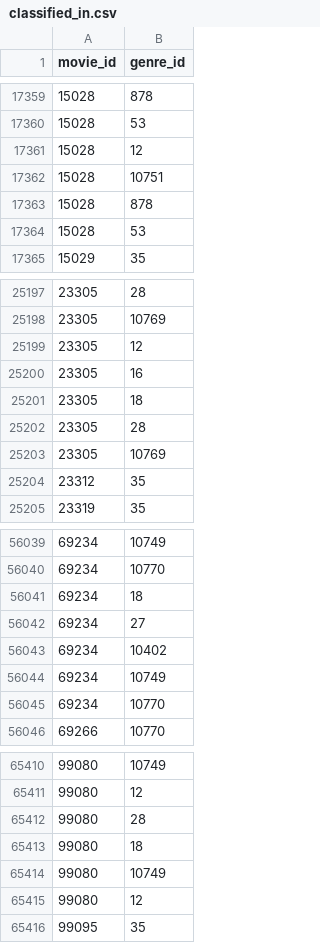
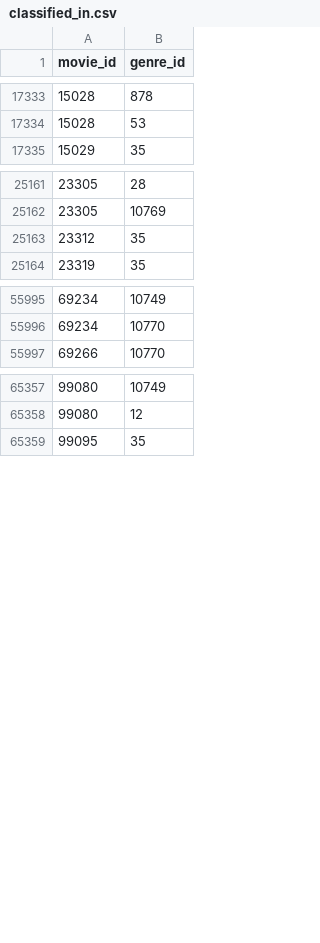
Before and after one commit to palakagarwal6/CS338, a CSV file: tables/prod/classified_in.csv, drawn as a sheet; only a part is shown, gaps mark what is left out; the diff covers the shown part only.

```diff
--- a/tables/prod/classified_in.csv
+++ b/tables/prod/classified_in.csv
@@ -17360,6 +17334,2 @@ movie_id,genre_id
 15028,53
-15028,12
-15028,10751
-15028,878
-15028,53
 15029,35
@@ -25198,7 +25162,2 @@ movie_id,genre_id
 23305,10769
-23305,12
-23305,16
-23305,18
-23305,28
-23305,10769
 23312,35
@@ -56040,7 +55996,2 @@ movie_id,genre_id
 69234,10770
-69234,18
-69234,27
-69234,10402
-69234,10749
-69234,10770
 69266,10770
@@ -65411,6 +65358,2 @@ movie_id,genre_id
 99080,12
-99080,28
-99080,18
-99080,10749
-99080,12
 99095,35
```
Also changed, not shown: 61 removed rows elsewhere in this file.
